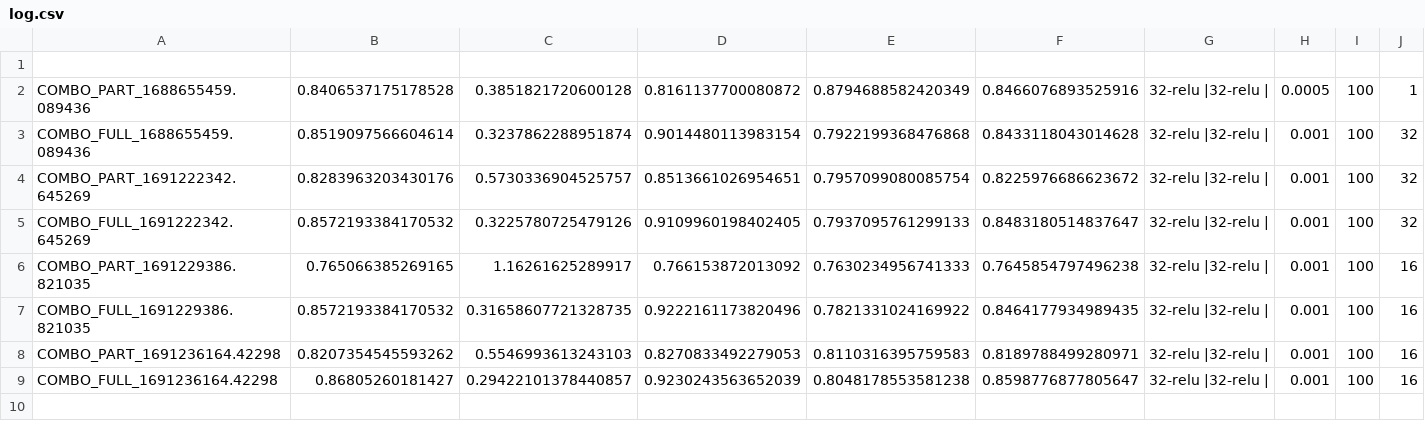
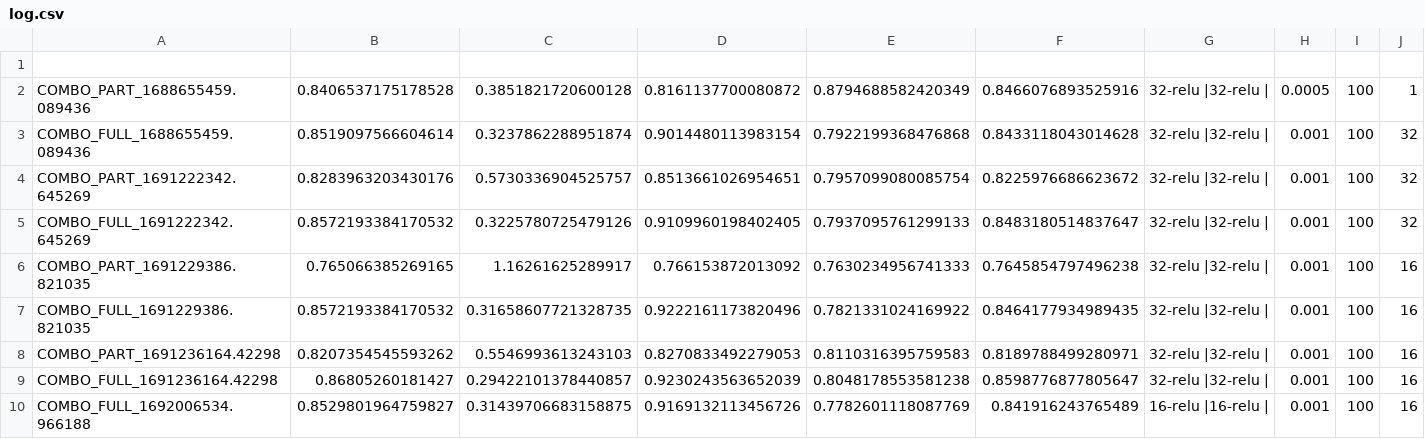
Before and after one commit to alberto-paparella/InstagramFakeAccountDetection, a CSV file: deep/combined/checkpoint/log.csv, drawn as a sheet.

```diff
--- a/deep/combined/checkpoint/log.csv
+++ b/deep/combined/checkpoint/log.csv
@@ -9 +9,2 @@ COMBO_PART_1691236164.42298;0.8207354545593262;0.5546993613243103;0.827083349227
 COMBO_FULL_1691236164.42298;0.86805260181427;0.29422101378440857;0.9230243563652039; 0.8048178553581238; 0.8598776877805647;32-relu |32-relu |;0.001; 100; 16;
+COMBO_FULL_1692006534.966188;0.8529801964759827;0.31439706683158875;0.9169132113456726; 0.7782601118087769; 0.841916243765489;16-relu |16-relu |;0.001; 100; 16;
```
Also changed, not shown: deep/IJECE/checkpoint/log.csv, deep/compatible/checkpoint/log.csv, 19 other files.
